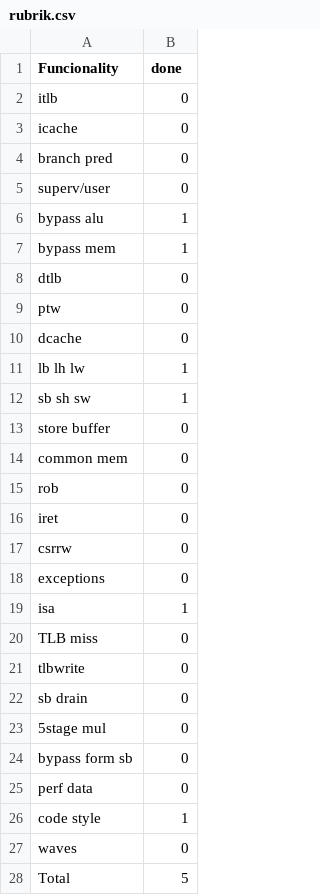
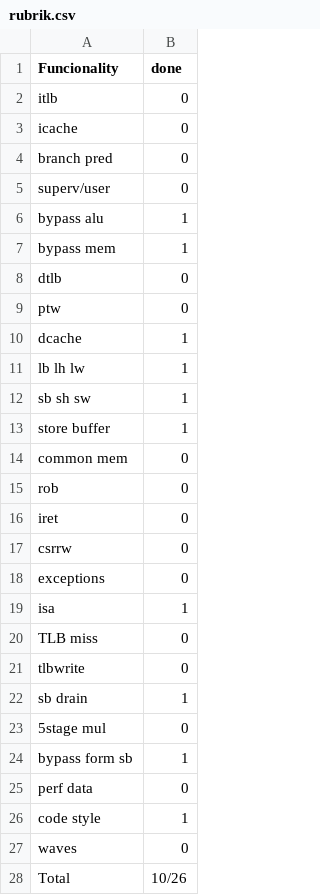
Before and after one commit to jakobeberhardt/buena-onda-compute, a CSV file: rubrik.csv, drawn as a sheet.

```diff
--- a/rubrik.csv
+++ b/rubrik.csv
@@ -9,6 +9,6 @@ dtlb    , 0
 ptw     , 0
-dcache	, 0
+dcache	, 1
 lb lh lw	, 1
 sb sh sw	, 1
-store buffer, 0	
+store buffer, 1	
 common mem	, 0
@@ -21,5 +21,5 @@ TLB miss    , 0
 tlbwrite    , 0	
-sb drain    , 0	
+sb drain    , 1	
 5stage mul  , 0	
-bypass form sb, 0	
+bypass form sb, 1	
 perf data	 , 0
@@ -27,2 +27,2 @@ code style	, 1
 waves	  , 0
-Total, 5
+Total, 10/26
```
Also changed, not shown: 14 other files.
